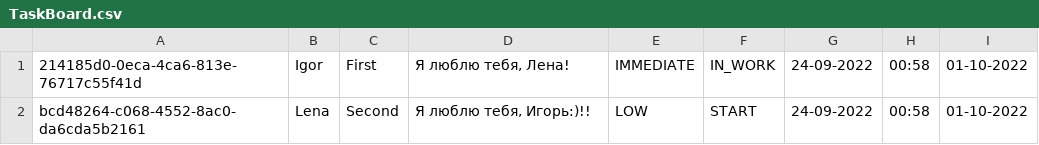
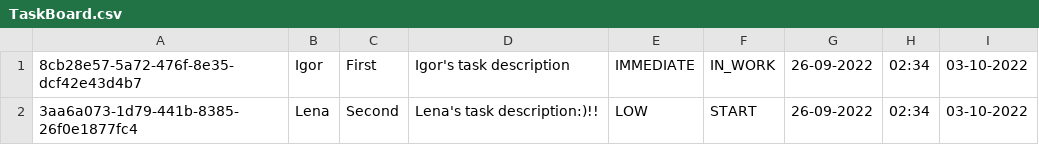
Before and after one commit to igor-rodin/gb-oop-homeworks, a CSV file: TaskBoard.csv, drawn as a sheet.

```diff
--- a/TaskBoard.csv
+++ b/TaskBoard.csv
@@ -1,2 +1,2 @@
-214185d0-0eca-4ca6-813e-76717c55f41d;Igor;First;Я люблю тебя, Лена!;IMMEDIATE;IN_WORK;24-09-2022;00:58;01-10-2022
-bcd48264-c068-4552-8ac0-da6cda5b2161;Lena;Second;Я люблю тебя, Игорь:)!!;LOW;START;24-09-2022;00:58;01-10-2022
+8cb28e57-5a72-476f-8e35-dcf42e43d4b7;Igor;First;Igor's task description;IMMEDIATE;IN_WORK;26-09-2022;02:34;03-10-2022
+3aa6a073-1d79-441b-8385-26f0e1877fc4;Lena;Second;Lena's task description:)!!;LOW;START;26-09-2022;02:34;03-10-2022
```
Also changed, not shown: 2 other files.
